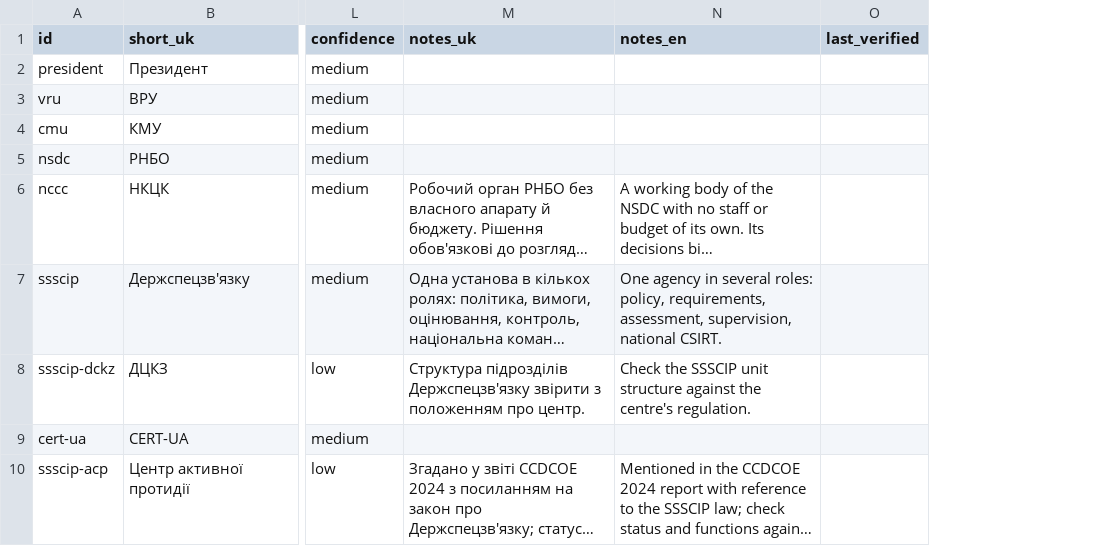
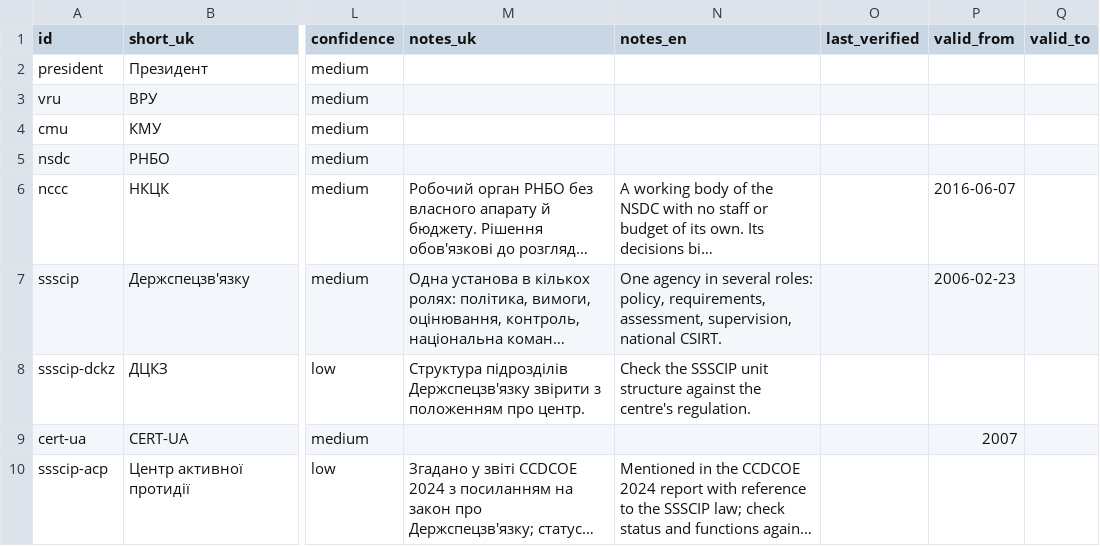
Before and after one commit to Ivan-Gokin/national-cybersecurity-governance-system-architecture, a CSV file: data/actors.csv, drawn as a sheet; only a part is shown, gaps mark what is left out; long unchanged cells end in …; the diff names each change by its address in the sheet, - before the commit and + after, or states it on an @@ line.

```diff
--- a/data/actors.csv
+++ b/data/actors.csv
+column P (valid_from), rows 6-9: 2016-06-07 | 2006-02-23 |  | 2007
+column Q (valid_to), empty
```
Also changed, not shown: data/expected_types.csv, data/links.csv, 19 other files.
